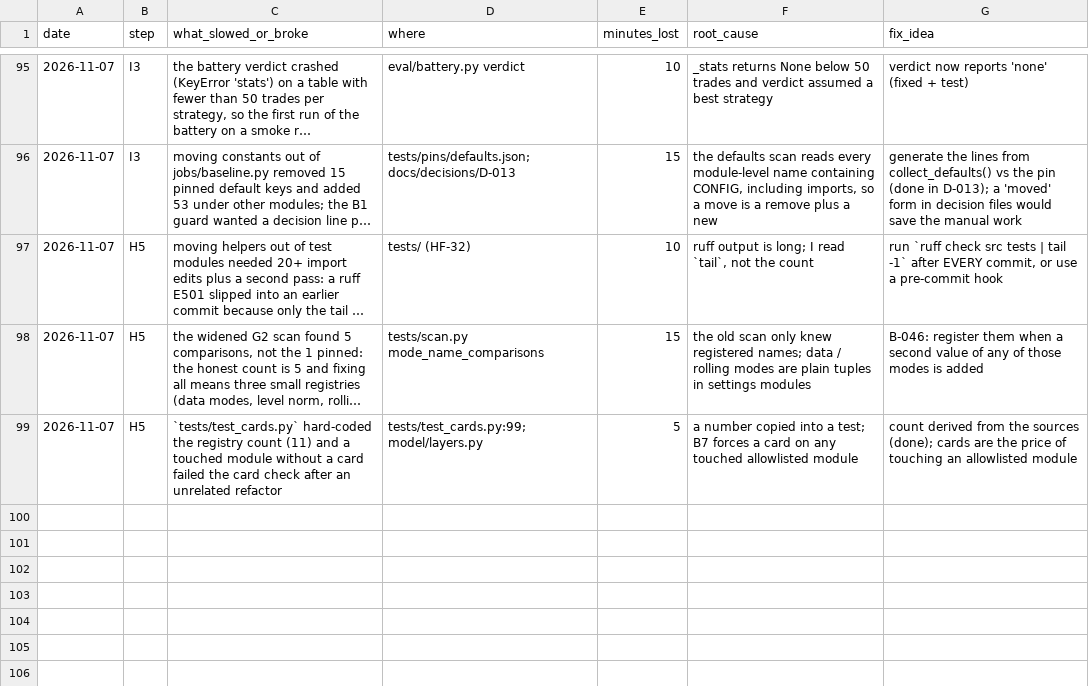
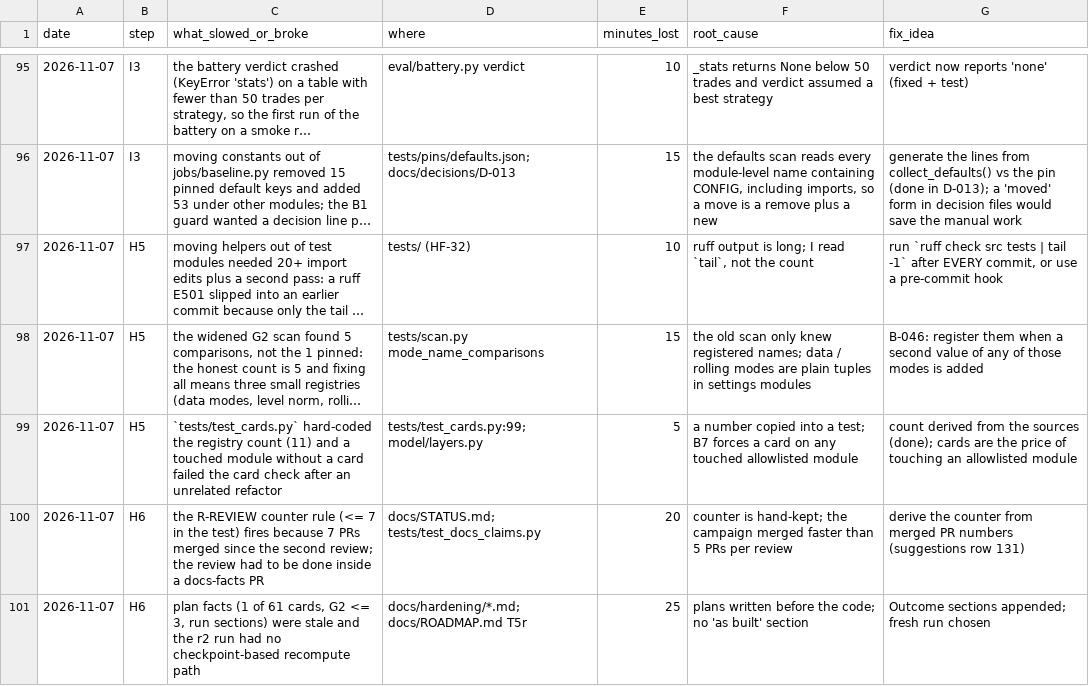
Before and after one commit to yuosef772424/nig-timenet-torch, a CSV file: docs/friction_log.csv, drawn as a sheet; only a part is shown, gaps mark what is left out; long unchanged cells end in ….

```diff
--- a/docs/friction_log.csv
+++ b/docs/friction_log.csv
@@ -99 +99,3 @@ date,step,what_slowed_or_broke,where,minutes_lost,root_cause,fix_idea
 2026-11-07,H5,`tests/test_cards.py` hard-coded the registry count (11) and a touched module without a card failed the card check after an unrelated refactor,tests/test_cards.py:99; model/layers.py,5,a number copied into a test; B7 forces a card on any touched allowlisted module,count derived from the sources (done); cards are the price of touching an allowlisted module
+2026-11-07,H6,the R-REVIEW counter rule (<= 7 in the test) fires because 7 PRs merged since the second review; the review had to be done inside a docs-facts PR,docs/STATUS.md; tests/test_docs_claims.py,20,counter is hand-kept; the campaign merged faster than 5 PRs per review,derive the counter from merged PR numbers (suggestions row 131)
+2026-11-07,H6,"plan facts (1 of 61 cards, G2 <= 3, run sections) were stale and the r2 run had no checkpoint-based recompute path",docs/hardening/*.md; docs/ROADMAP.md T5r,25,plans written before the code; no 'as built' section,Outcome sections appended; fresh run chosen
```
Also changed, not shown: docs/bottlenecks.csv, docs/suggestions.csv, 9 other files.
